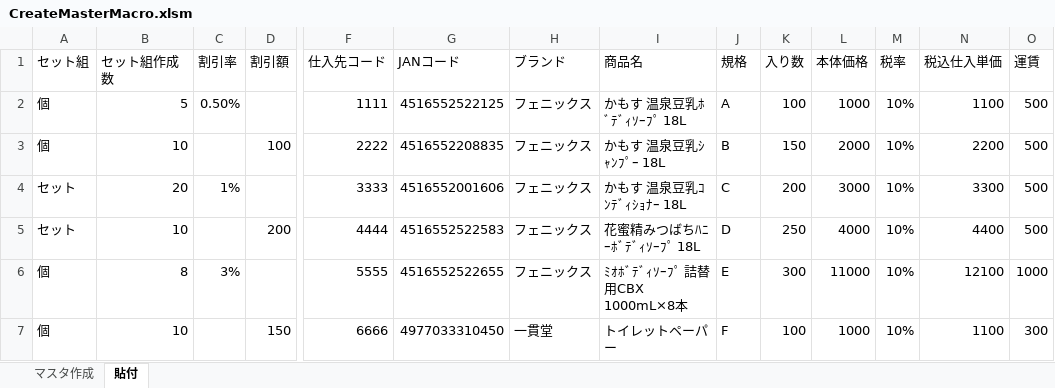
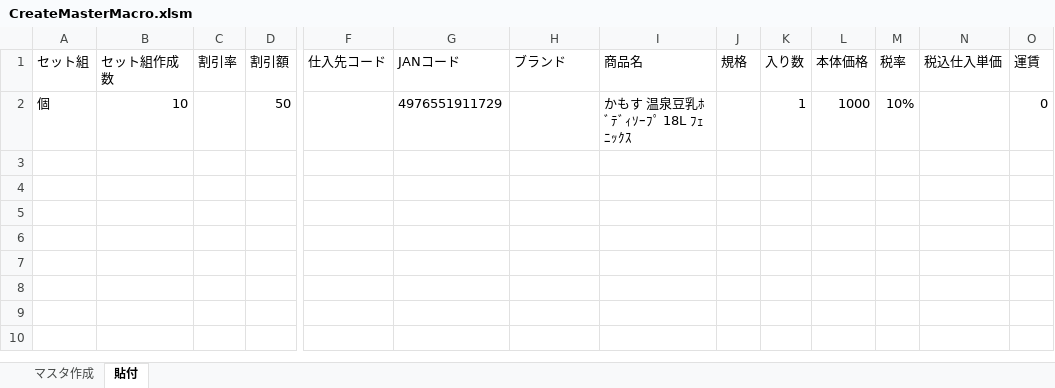
Before and after one commit to ryimo/CreateMasterMacro, an Excel workbook: 完成品/CreateMasterMacro.xlsm, sheet 貼付, drawn as a sheet; only a part is shown, gaps mark what is left out; values as stored, in another font and other column widths than the file's, no borders; removed rows and columns are numbered as before the commit, all else as after; rows hold the shown columns only; the diff names each change by its address in the sheet, - before the commit and + after, or states it on an @@ line.

Commit message:
数量が増えても原価と売価が変わらない不具合を修正

```diff
--- a/完成品/CreateMasterMacro.xlsm (sheet 貼付)
+++ b/完成品/CreateMasterMacro.xlsm (sheet 貼付)
-row 2: 個 | 5 | 0.50% |  | 1111 | 4516552522125 | フェニックス | かもす 温泉豆乳ﾎﾞﾃﾞｨｿｰﾌﾟ 18L | A | 100 | 1000 | 10% | 1100 | 500
-row 3: 個 | 10 |  | 100 | 2222 | 4516552208835 | フェニックス | かもす 温泉豆乳ｼｬﾝﾌﾟｰ 18L | B | 150 | 2000 | 10% | 2200 | 500
-row 4: セット | 20 | 1% |  | 3333 | 4516552001606 | フェニックス | かもす 温泉豆乳ｺﾝﾃﾞｨｼｮﾅｰ 18L | C | 200 | 3000 | 10% | 3300 | 500
-row 5: セット | 10 |  | 200 | 4444 | 4516552522583 | フェニックス | 花蜜精みつばちﾊﾆｰﾎﾞﾃﾞｨｿｰﾌﾟ 18L | D | 250 | 4000 | 10% | 4400 | 500
-row 6: 個 | 8 | 3% |  | 5555 | 4516552522655 | フェニックス | ﾐｵﾎﾞﾃﾞｨｿｰﾌﾟ 詰替用CBX 1000mL×8本 | E | 300 | 11000 | 10% | 12100 | 1000
-row 7: 個 | 10 |  | 150 | 6666 | 4977033310450 | 一貫堂 | トイレットペーパー | F | 100 | 1000 | 10% | 1100 | 300
+row 2: 個 | 10 |  | 50 |  | 4976551911729 |  | かもす 温泉豆乳ﾎﾞﾃﾞｨｿｰﾌﾟ 18L ﾌｪﾆｯｸｽ |  | 1 | 1000 | 10% |  | 0
```
